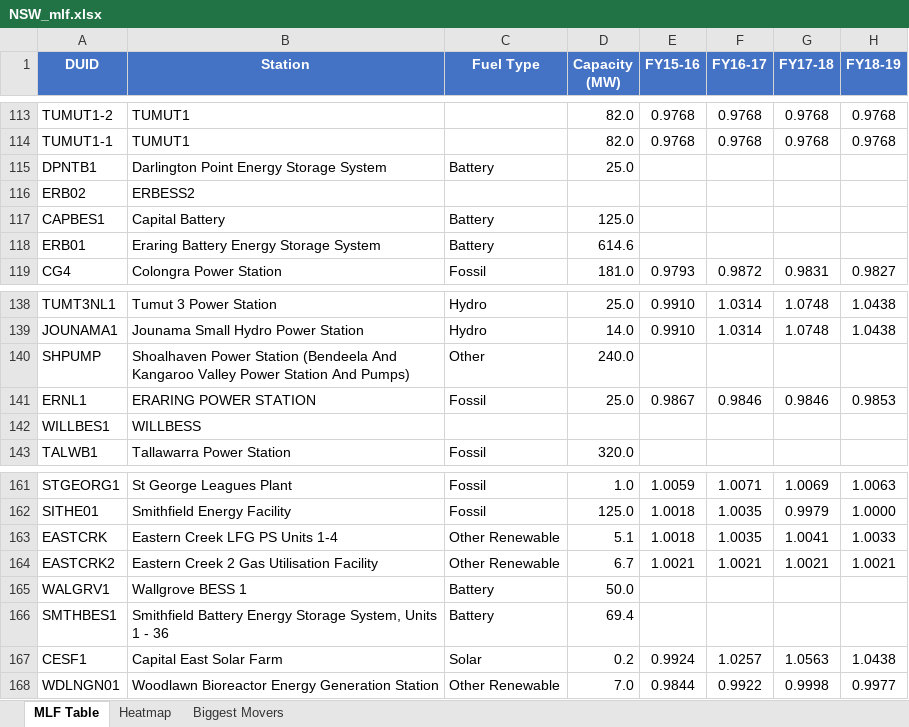
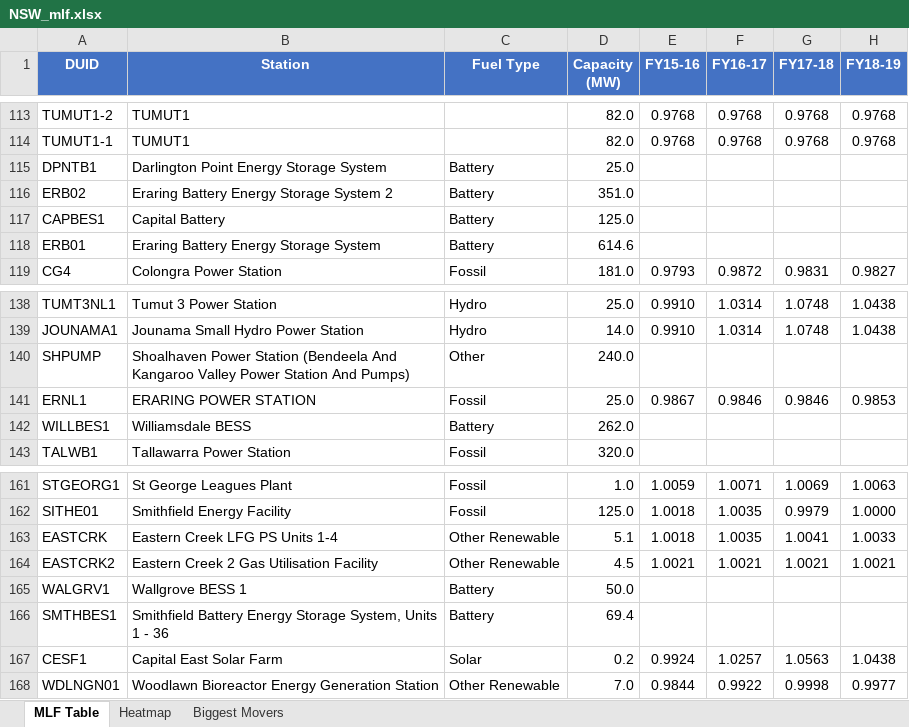
Before and after one commit to cutout-z/aemo-mlf-tracker, an Excel workbook: outputs/NSW_mlf.xlsx, sheet MLF Table, drawn as a sheet; only a part is shown, gaps mark what is left out; values as stored, in another font and other column widths than the file's, no borders; the diff names each change by its address in the sheet, - before the commit and + after, or states it on an @@ line.

```diff
--- a/outputs/NSW_mlf.xlsx (sheet MLF Table)
+++ b/outputs/NSW_mlf.xlsx (sheet MLF Table)
-B116 (Station): ERBESS2
+B116 (Station): Eraring Battery Energy Storage System 2
-C116 (Fuel Type): (empty)
+C116 (Fuel Type): Battery
-D116 (Capacity (MW)): (empty)
+D116 (Capacity (MW)): 351.0
-B142 (Station): WILLBESS
+B142 (Station): Williamsdale BESS
-C142 (Fuel Type): (empty)
+C142 (Fuel Type): Battery
-D142 (Capacity (MW)): (empty)
+D142 (Capacity (MW)): 262.0
-D164 (Capacity (MW)): 6.7
+D164 (Capacity (MW)): 4.5
```
Also changed, not shown: sheet Biggest Movers, outputs/QLD_mlf.xlsx, outputs/SA_mlf.xlsx, 3 other files.
